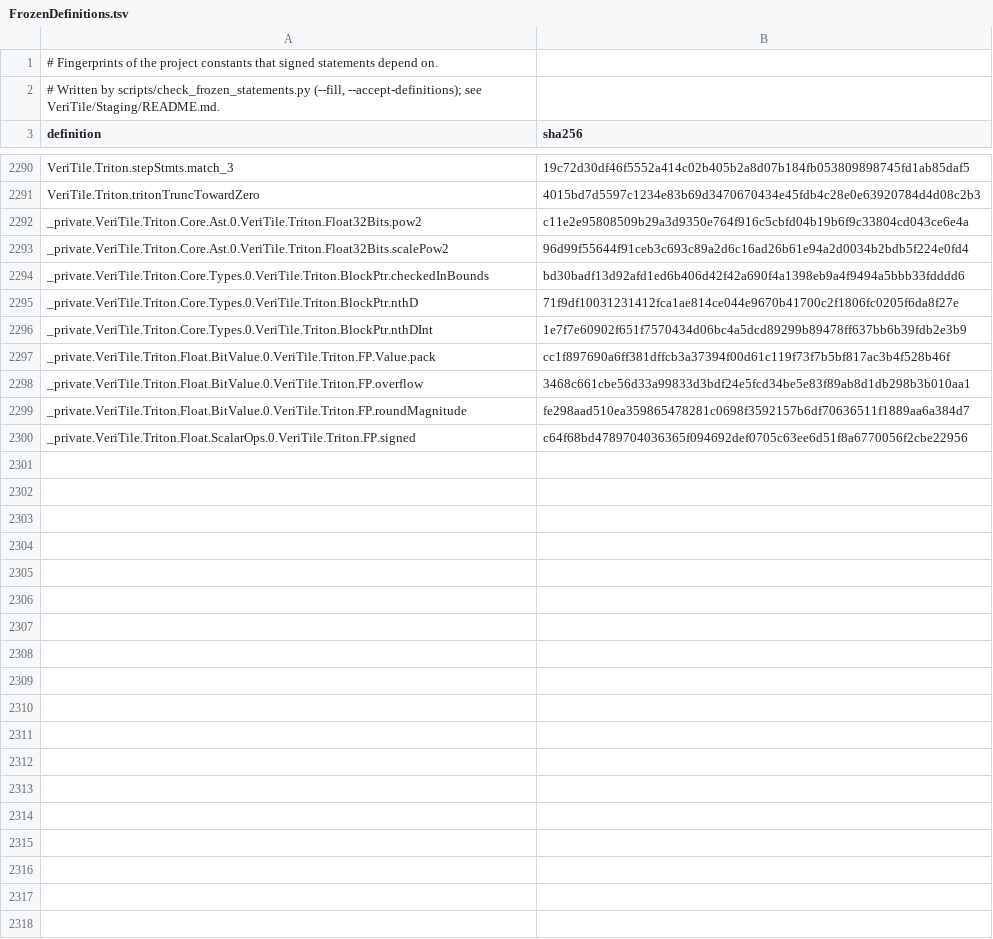
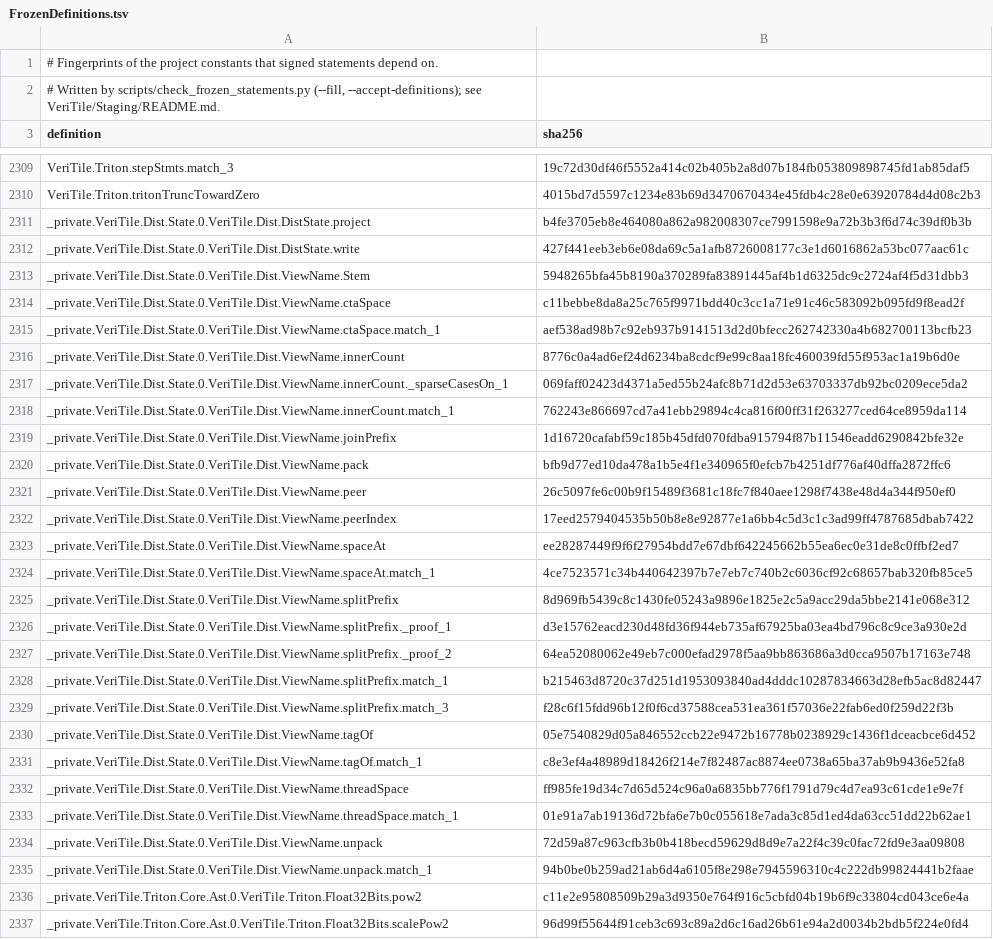
Before and after one commit to VeriInfra-Lab/VeriTile-2, a TSV file: documents/dist/FrozenDefinitions.tsv, drawn as a sheet; only a part is shown, gaps mark what is left out; the shorter side is filled out with more unchanged rows; the diff covers the shown part only; the diff names each change by its address in the sheet, - before the commit and + after, or states it on an @@ line.

```diff
--- a/documents/dist/FrozenDefinitions.tsv
+++ b/documents/dist/FrozenDefinitions.tsv
+row 2311: _private.VeriTile.Dist.State.0.VeriTile.Dist.DistState.project | b4fe3705eb8e464080a862a982008307ce7991598e9a72b3b3f6d74c39df0b3b
+row 2312: _private.VeriTile.Dist.State.0.VeriTile.Dist.DistState.write | 427f441eeb3eb6e08da69c5a1afb8726008177c3e1d6016862a53bc077aac61c
+row 2313: _private.VeriTile.Dist.State.0.VeriTile.Dist.ViewName.Stem | 5948265bfa45b8190a370289fa83891445af4b1d6325dc9c2724af4f5d31dbb3
+row 2314: _private.VeriTile.Dist.State.0.VeriTile.Dist.ViewName.ctaSpace | c11bebbe8da8a25c765f9971bdd40c3cc1a71e91c46c583092b095fd9f8ead2f
+row 2315: _private.VeriTile.Dist.State.0.VeriTile.Dist.ViewName.ctaSpace.match_1 | aef538ad98b7c92eb937b9141513d2d0bfecc262742330a4b682700113bcfb23
+row 2316: _private.VeriTile.Dist.State.0.VeriTile.Dist.ViewName.innerCount | 8776c0a4ad6ef24d6234ba8cdcf9e99c8aa18fc460039fd55f953ac1a19b6d0e
+row 2317: _private.VeriTile.Dist.State.0.VeriTile.Dist.ViewName.innerCount._sparseCasesOn_1 | 069faff02423d4371a5ed55b24afc8b71d2d53e63703337db92bc0209ece5da2
+row 2318: _private.VeriTile.Dist.State.0.VeriTile.Dist.ViewName.innerCount.match_1 | 762243e866697cd7a41ebb29894c4ca816f00ff31f263277ced64ce8959da114
+row 2319: _private.VeriTile.Dist.State.0.VeriTile.Dist.ViewName.joinPrefix | 1d16720cafabf59c185b45dfd070fdba915794f87b11546eadd6290842bfe32e
+row 2320: _private.VeriTile.Dist.State.0.VeriTile.Dist.ViewName.pack | bfb9d77ed10da478a1b5e4f1e340965f0efcb7b4251df776af40dffa2872ffc6
+row 2321: _private.VeriTile.Dist.State.0.VeriTile.Dist.ViewName.peer | 26c5097fe6c00b9f15489f3681c18fc7f840aee1298f7438e48d4a344f950ef0
+row 2322: _private.VeriTile.Dist.State.0.VeriTile.Dist.ViewName.peerIndex | 17eed2579404535b50b8e8e92877e1a6bb4c5d3c1c3ad99ff4787685dbab7422
+row 2323: _private.VeriTile.Dist.State.0.VeriTile.Dist.ViewName.spaceAt | ee28287449f9f6f27954bdd7e67dbf642245662b55ea6ec0e31de8c0ffbf2ed7
+row 2324: _private.VeriTile.Dist.State.0.VeriTile.Dist.ViewName.spaceAt.match_1 | 4ce7523571c34b440642397b7e7eb7c740b2c6036cf92c68657bab320fb85ce5
+row 2325: _private.VeriTile.Dist.State.0.VeriTile.Dist.ViewName.splitPrefix | 8d969fb5439c8c1430fe05243a9896e1825e2c5a9acc29da5bbe2141e068e312
+row 2326: _private.VeriTile.Dist.State.0.VeriTile.Dist.ViewName.splitPrefix._proof_1 | d3e15762eacd230d48fd36f944eb735af67925ba03ea4bd796c8c9ce3a930e2d
+row 2327: _private.VeriTile.Dist.State.0.VeriTile.Dist.ViewName.splitPrefix._proof_2 | 64ea52080062e49eb7c000efad2978f5aa9bb863686a3d0cca9507b17163e748
+row 2328: _private.VeriTile.Dist.State.0.VeriTile.Dist.ViewName.splitPrefix.match_1 | b215463d8720c37d251d1953093840ad4dddc10287834663d28efb5ac8d82447
+row 2329: _private.VeriTile.Dist.State.0.VeriTile.Dist.ViewName.splitPrefix.match_3 | f28c6f15fdd96b12f0f6cd37588cea531ea361f57036e22fab6ed0f259d22f3b
+row 2330: _private.VeriTile.Dist.State.0.VeriTile.Dist.ViewName.tagOf | 05e7540829d05a846552ccb22e9472b16778b0238929c1436f1dceacbce6d452
+row 2331: _private.VeriTile.Dist.State.0.VeriTile.Dist.ViewName.tagOf.match_1 | c8e3ef4a48989d18426f214e7f82487ac8874ee0738a65ba37ab9b9436e52fa8
+row 2332: _private.VeriTile.Dist.State.0.VeriTile.Dist.ViewName.threadSpace | ff985fe19d34c7d65d524c96a0a6835bb776f1791d79c4d7ea93c61cde1e9e7f
+row 2333: _private.VeriTile.Dist.State.0.VeriTile.Dist.ViewName.threadSpace.match_1 | 01e91a7ab19136d72bfa6e7b0c055618e7ada3c85d1ed4da63cc51dd22b62ae1
+row 2334: _private.VeriTile.Dist.State.0.VeriTile.Dist.ViewName.unpack | 72d59a87c963cfb3b0b418becd59629d8d9e7a22f4c39c0fac72fd9e3aa09808
+row 2335: _private.VeriTile.Dist.State.0.VeriTile.Dist.ViewName.unpack.match_1 | 94b0be0b259ad21ab6d4a6105f8e298e7945596310c4c222db99824441b2faae
```
Also changed, not shown: 19 added rows and 6 edited cells elsewhere in this file.
